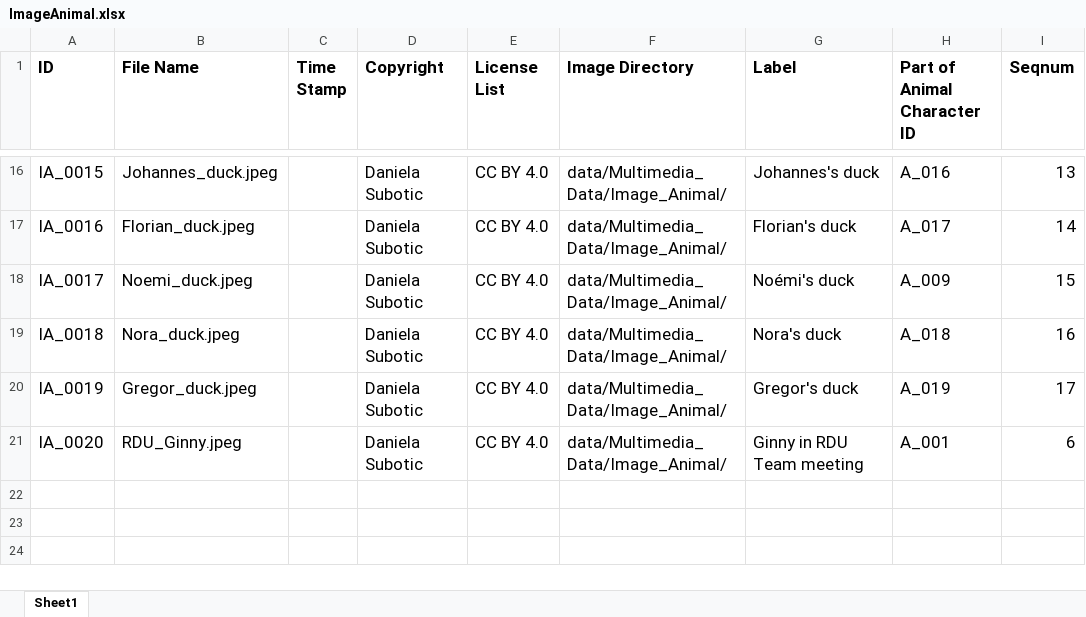
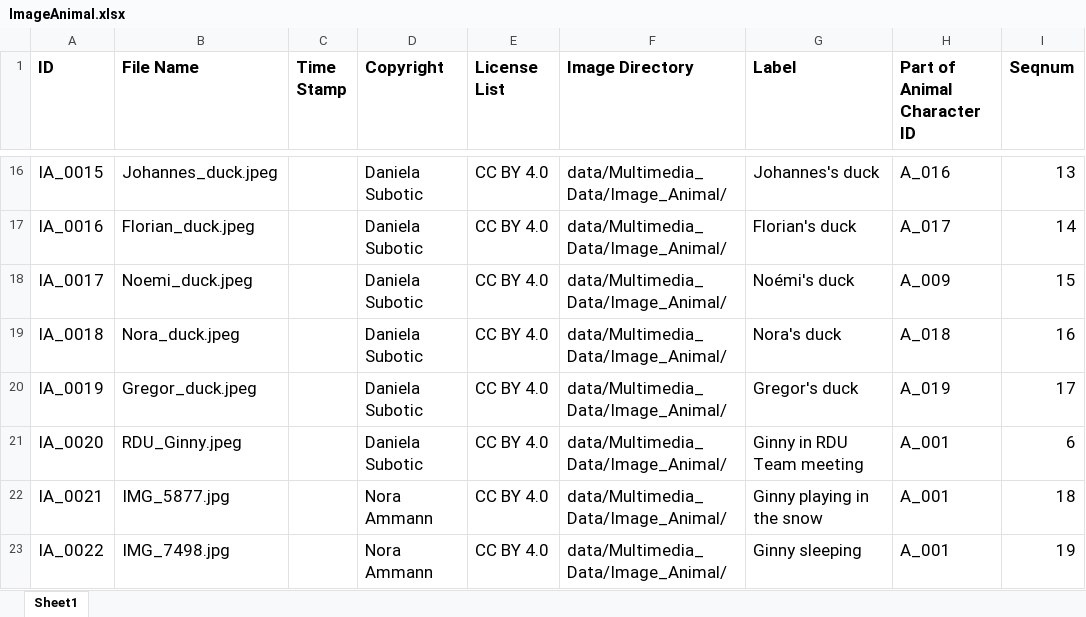
Before and after one commit to dasch-swiss/daschland-scripts, an Excel workbook: data/Spreadsheet_Data/ImageAnimal.xlsx, sheet Sheet1, drawn as a sheet; only a part is shown, gaps mark what is left out; values as stored, in another font and other column widths than the file's, no borders; the diff names each change by its address in the sheet, - before the commit and + after, or states it on an @@ line.

Commit message:
fix: add animal images

```diff
--- a/data/Spreadsheet_Data/ImageAnimal.xlsx (sheet Sheet1)
+++ b/data/Spreadsheet_Data/ImageAnimal.xlsx (sheet Sheet1)
+row 22: IA_0021 | IMG_5877.jpg |  | Nora Ammann | CC BY 4.0 | data/Multimedia_Data/Image_Animal/ | Ginny playing in the snow | A_001 | 18
+row 23: IA_0022 | IMG_7498.jpg |  | Nora Ammann | CC BY 4.0 | data/Multimedia_Data/Image_Animal/ | Ginny sleeping | A_001 | 19
```
Also changed, not shown: 3 other files.
